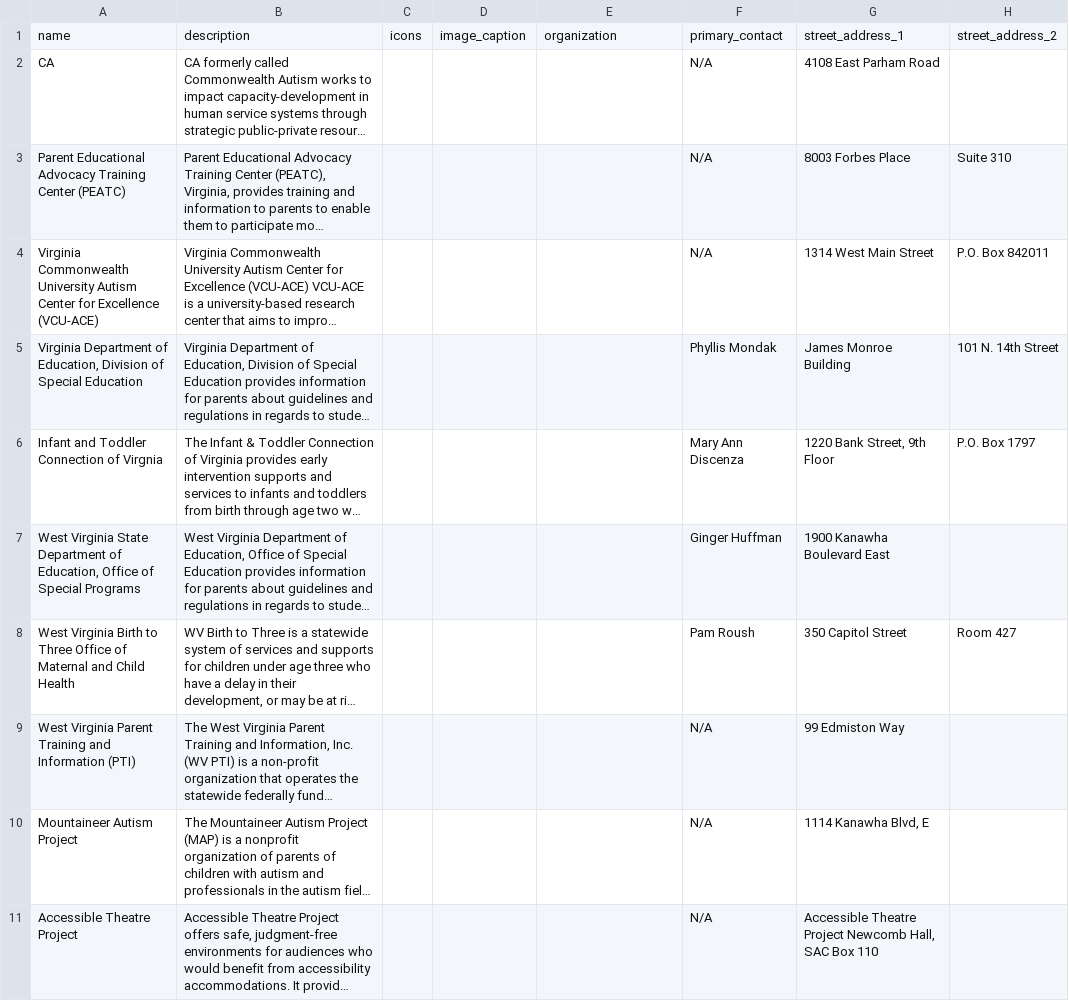
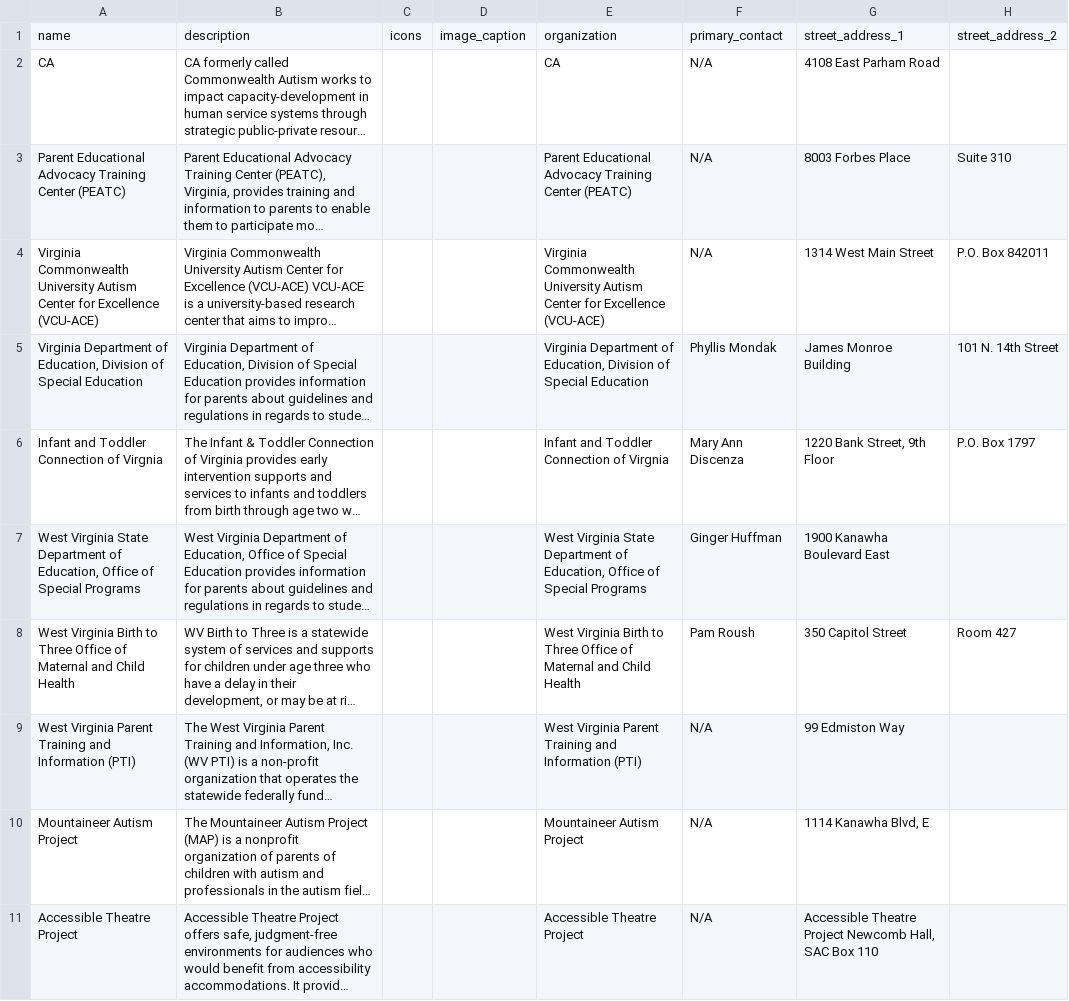
Before and after one commit to autismdrive/autismdrive, a CSV file: backend/example_data/resources.csv, drawn as a sheet; only a part is shown; long unchanged cells end in …; the diff covers the shown part only; the diff names each change by its address in the sheet, - before the commit and + after, or states it on an @@ line.

```diff
--- a/backend/example_data/resources.csv
+++ b/backend/example_data/resources.csv
-E2: (empty)
+E2: CA
-E3: (empty)
+E3: Parent Educational Advocacy Training Center (PEATC)
-E4: (empty)
+E4: Virginia Commonwealth University Autism Center for Excellence (VCU-ACE)
-E5: (empty)
+E5: Virginia Department of Education, Division of Special Education
-E6: (empty)
+E6: Infant and Toddler Connection of Virgnia
-E7: (empty)
+E7: West Virginia State Department of Education, Office of Special Programs
-E8: (empty)
+E8: West Virginia Birth to Three Office of Maternal and Child Health
-E9: (empty)
+E9: West Virginia Parent Training and Information (PTI)
-E10: (empty)
+E10: Mountaineer Autism Project
-E11: (empty)
+E11: Accessible Theatre Project
```
Also changed, not shown: 18 edited cells elsewhere in this file.
